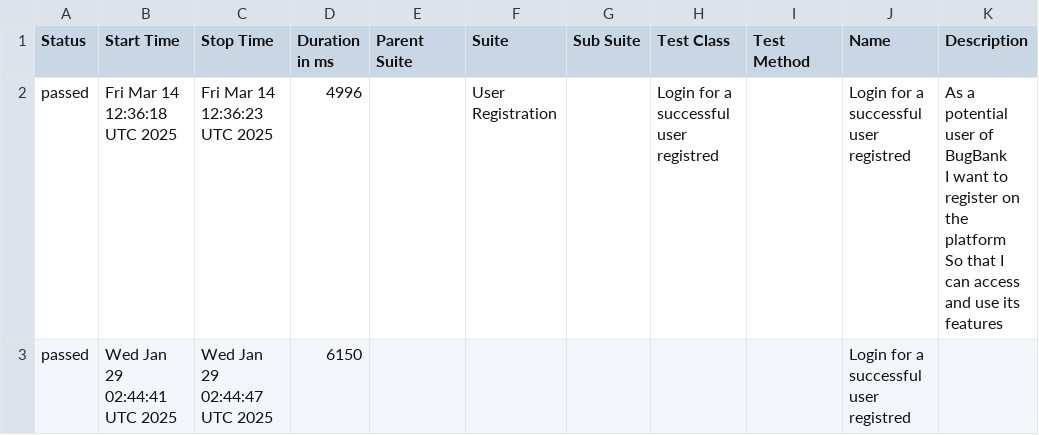
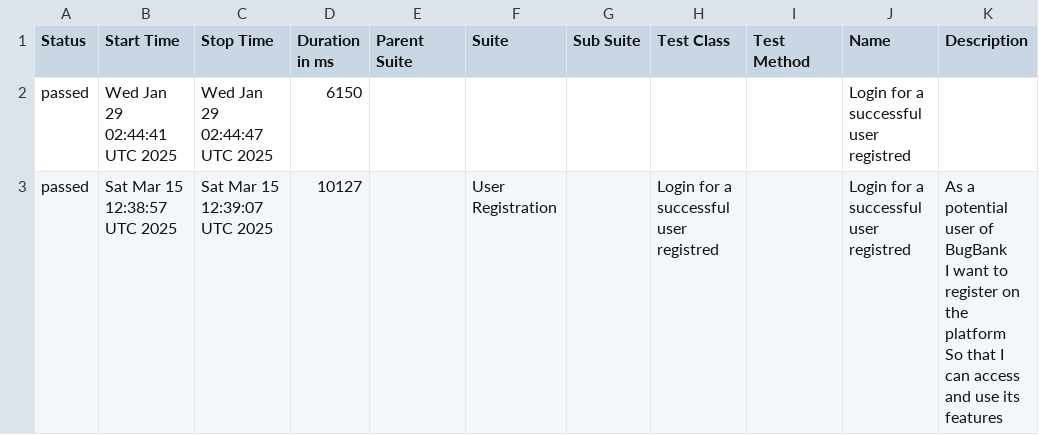
Before and after one commit to marcoshioka/JavaSeleniumCucumber, a CSV file: data/suites.csv, drawn as a sheet.

```diff
--- a/data/suites.csv
+++ b/data/suites.csv
@@ -1,5 +1,5 @@
 "Status","Start Time","Stop Time","Duration in ms","Parent Suite","Suite","Sub Suite","Test Class","Test Method","Name","Description"
-"passed","Fri Mar 14 12:36:18 UTC 2025","Fri Mar 14 12:36:23 UTC 2025","4996","","User Registration","","Login for a successful user registred","","Login for a successful user registred","  As a potential user of BugBank
-  I want to register on the platform
-  So that I can access and use its features"
 "passed","Wed Jan 29 02:44:41 UTC 2025","Wed Jan 29 02:44:47 UTC 2025","6150","","","","","","Login for a successful user registred",""
+"passed","Sat Mar 15 12:38:57 UTC 2025","Sat Mar 15 12:39:07 UTC 2025","10127","","User Registration","","Login for a successful user registred","","Login for a successful user registred","  As a potential user of BugBank
+  I want to register on the platform
+  So that I can access and use its features"
```
Also changed, not shown: 20 other files.
